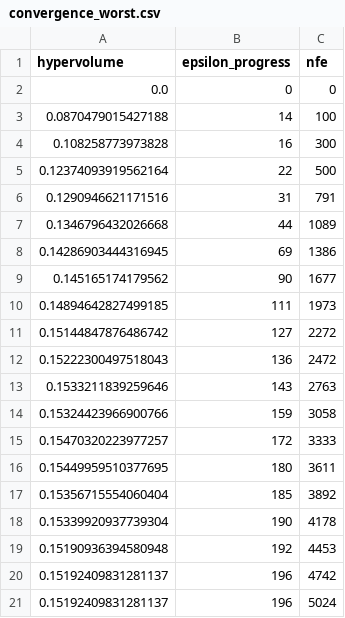
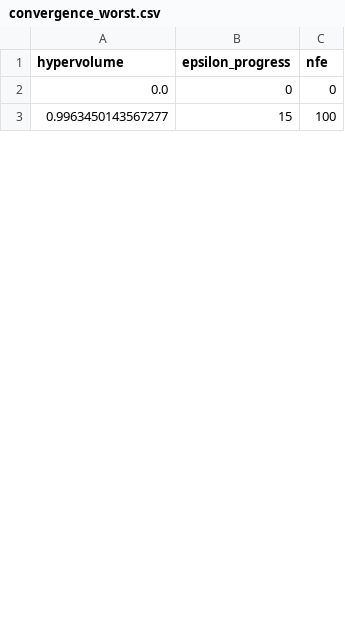
Before and after one commit to Lischip/FabiosDecisions, a CSV file: epa1361/final assignment/data/optimisation/Overijssel/convergence_worst.csv, drawn as a sheet; only a part is shown; the diff covers the shown part only.

```diff
--- a/epa1361/final assignment/data/optimisation/Overijssel/convergence_worst.csv
+++ b/epa1361/final assignment/data/optimisation/Overijssel/convergence_worst.csv
@@ -2,20 +2,2 @@ hypervolume,epsilon_progress,nfe
 0.0,0,0
-0.0870479015427188,14,100
-0.108258773973828,16,300
-0.12374093919562164,22,500
-0.1290946621171516,31,791
-0.1346796432026668,44,1089
-0.14286903444316945,69,1386
-0.145165174179562,90,1677
-0.14894642827499185,111,1973
-0.15144847876486742,127,2272
-0.15222300497518043,136,2472
-0.1533211839259646,143,2763
-0.15324423966900766,159,3058
-0.15470320223977257,172,3333
-0.15449959510377695,180,3611
-0.15356715554060404,185,3892
-0.15339920937739304,190,4178
-0.15190936394580948,192,4453
-0.15192409831281137,196,4742
-0.15192409831281137,196,5024
+0.9963450143567277,15,100
```
Also changed, not shown: 26 added rows and 8 removed rows elsewhere in this file, epa1361/final assignment/data/optimisation/Overijssel/convergence_best.csv, epa1361/final assignment/data/optimisation/Overijssel/convergence_middle.csv, 10 other files.
